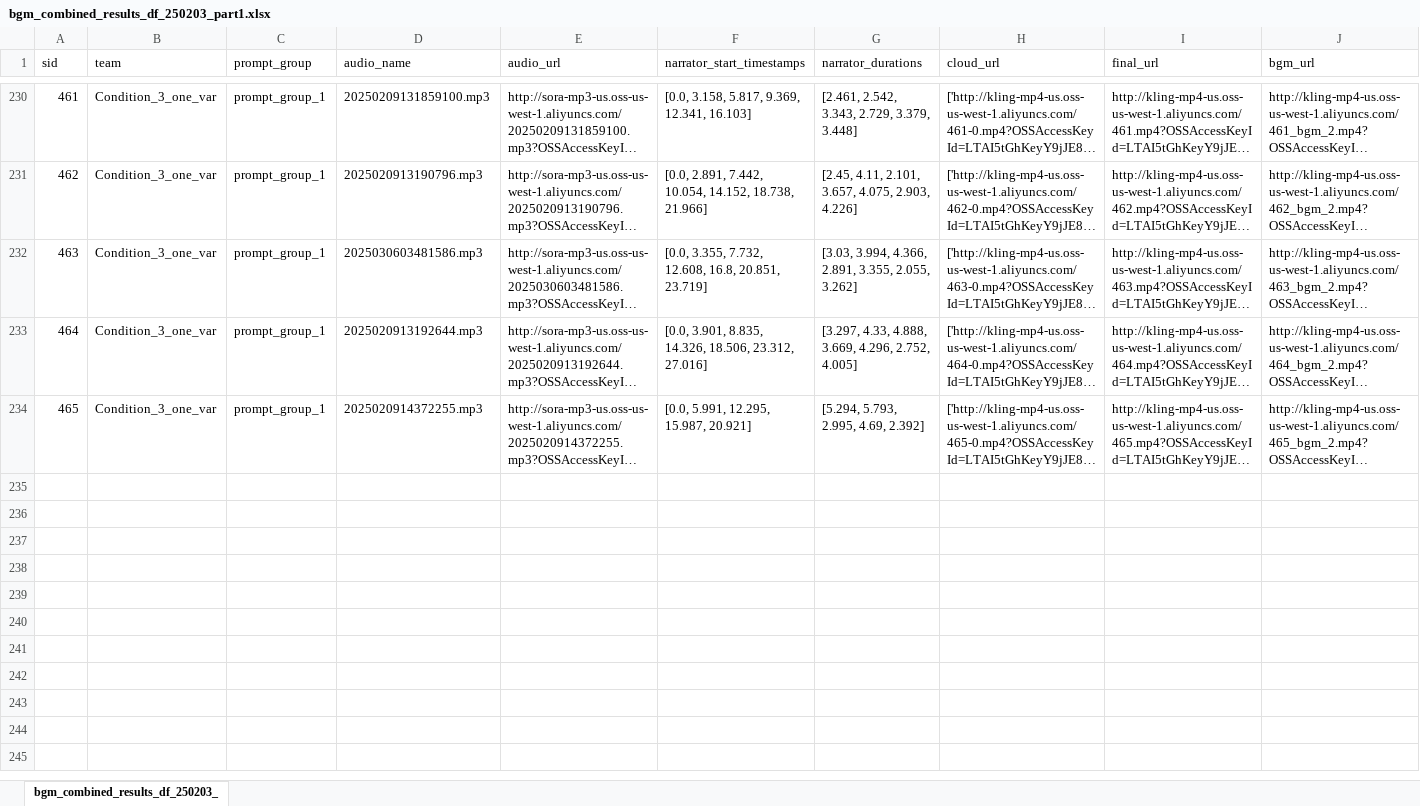
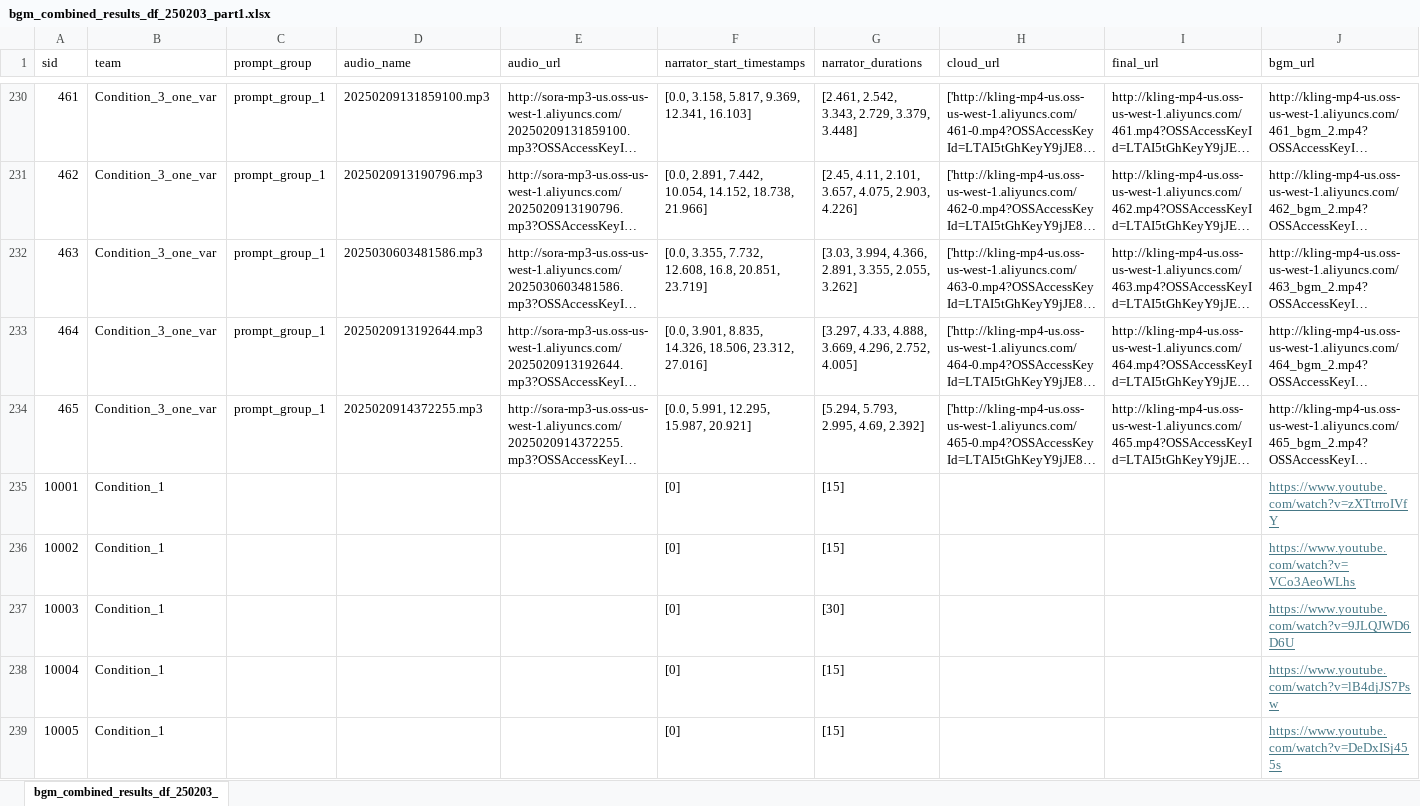
Before and after one commit to RyanTao22/experiment_aiad, an Excel workbook: data/bgm_combined_results_df_250203_part1.xlsx, sheet bgm_combined_results_df_250203_, drawn as a sheet; only a part is shown, gaps mark what is left out; long unchanged cells end in …; values as stored, in another font and other column widths than the file's, no borders; charts and pictures not drawn; the diff names each change by its address in the sheet, - before the commit and + after, or states it on an @@ line.

```diff
--- a/data/bgm_combined_results_df_250203_part1.xlsx (sheet bgm_combined_results_df_250203_)
+++ b/data/bgm_combined_results_df_250203_part1.xlsx (sheet bgm_combined_results_df_250203_)
+row 235: 10001 | Condition_1 |  |  |  | [0] | [15] |  |  | https://www.youtube.com/watch?v=zXTtrroIVfY
+row 236: 10002 | Condition_1 |  |  |  | [0] | [15] |  |  | https://www.youtube.com/watch?v=VCo3AeoWLhs
+row 237: 10003 | Condition_1 |  |  |  | [0] | [30] |  |  | https://www.youtube.com/watch?v=9JLQJWD6D6U
+row 238: 10004 | Condition_1 |  |  |  | [0] | [15] |  |  | https://www.youtube.com/watch?v=lB4djJS7Psw
+row 239: 10005 | Condition_1 |  |  |  | [0] | [15] |  |  | https://www.youtube.com/watch?v=DeDxISj455s
```
Also changed, not shown: charts or pictures, data/ad_ts_refine_script_df_250203.xlsx, 1 other file.
